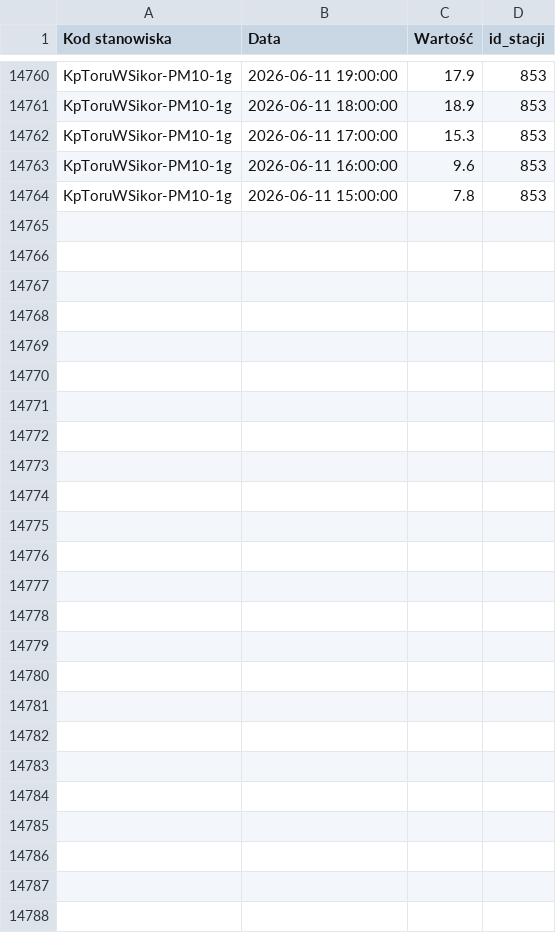
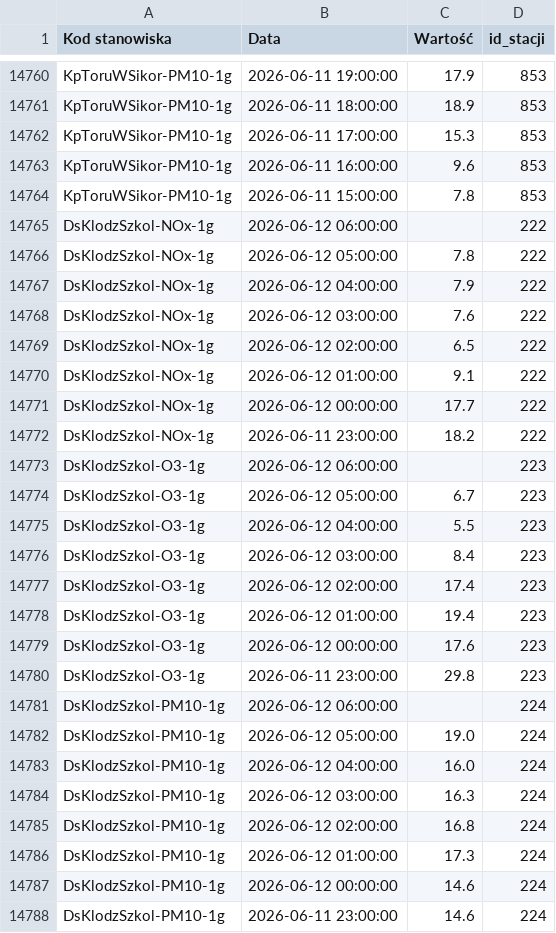
Before and after one commit to matbochenek42/GIOS_analiza_jakosci_powietrza, a CSV file: dane/pomiary/dane_pomiarowe_2026_06.csv, drawn as a sheet; only a part is shown, gaps mark what is left out; the diff names each change by its address in the sheet, - before the commit and + after, or states it on an @@ line.

```diff
--- a/dane/pomiary/dane_pomiarowe_2026_06.csv
+++ b/dane/pomiary/dane_pomiarowe_2026_06.csv
+row 14765: DsKlodzSzkol-NOx-1g | 2026-06-12 06:00:00 |  | 222
+row 14766: DsKlodzSzkol-NOx-1g | 2026-06-12 05:00:00 | 7.8 | 222
+row 14767: DsKlodzSzkol-NOx-1g | 2026-06-12 04:00:00 | 7.9 | 222
+row 14768: DsKlodzSzkol-NOx-1g | 2026-06-12 03:00:00 | 7.6 | 222
+row 14769: DsKlodzSzkol-NOx-1g | 2026-06-12 02:00:00 | 6.5 | 222
+row 14770: DsKlodzSzkol-NOx-1g | 2026-06-12 01:00:00 | 9.1 | 222
+row 14771: DsKlodzSzkol-NOx-1g | 2026-06-12 00:00:00 | 17.7 | 222
+row 14772: DsKlodzSzkol-NOx-1g | 2026-06-11 23:00:00 | 18.2 | 222
+row 14773: DsKlodzSzkol-O3-1g | 2026-06-12 06:00:00 |  | 223
+row 14774: DsKlodzSzkol-O3-1g | 2026-06-12 05:00:00 | 6.7 | 223
+row 14775: DsKlodzSzkol-O3-1g | 2026-06-12 04:00:00 | 5.5 | 223
+row 14776: DsKlodzSzkol-O3-1g | 2026-06-12 03:00:00 | 8.4 | 223
+row 14777: DsKlodzSzkol-O3-1g | 2026-06-12 02:00:00 | 17.4 | 223
+row 14778: DsKlodzSzkol-O3-1g | 2026-06-12 01:00:00 | 19.4 | 223
+row 14779: DsKlodzSzkol-O3-1g | 2026-06-12 00:00:00 | 17.6 | 223
+row 14780: DsKlodzSzkol-O3-1g | 2026-06-11 23:00:00 | 29.8 | 223
+row 14781: DsKlodzSzkol-PM10-1g | 2026-06-12 06:00:00 |  | 224
+row 14782: DsKlodzSzkol-PM10-1g | 2026-06-12 05:00:00 | 19.0 | 224
+row 14783: DsKlodzSzkol-PM10-1g | 2026-06-12 04:00:00 | 16.0 | 224
+row 14784: DsKlodzSzkol-PM10-1g | 2026-06-12 03:00:00 | 16.3 | 224
+row 14785: DsKlodzSzkol-PM10-1g | 2026-06-12 02:00:00 | 16.8 | 224
+row 14786: DsKlodzSzkol-PM10-1g | 2026-06-12 01:00:00 | 17.3 | 224
+row 14787: DsKlodzSzkol-PM10-1g | 2026-06-12 00:00:00 | 14.6 | 224
+row 14788: DsKlodzSzkol-PM10-1g | 2026-06-11 23:00:00 | 14.6 | 224
```
Also changed, not shown: dane/powietrze/jakosc_powietrza_2026_06.csv, dane/stanowiska_pomiarowe.csv.
